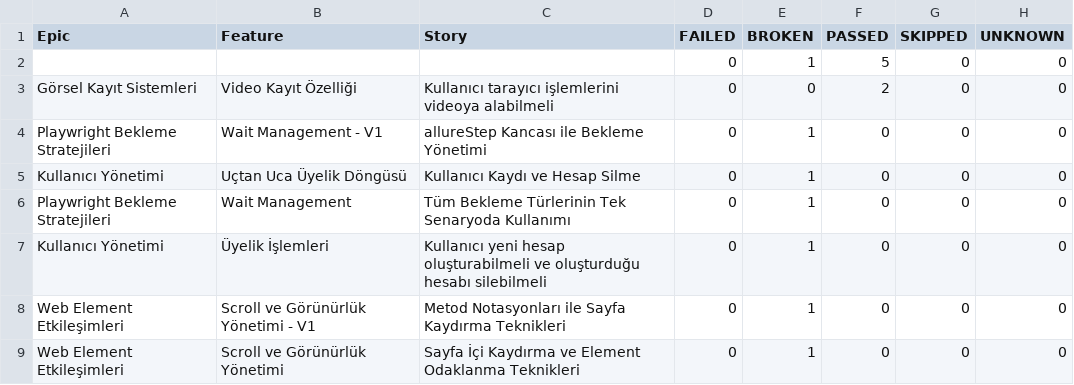
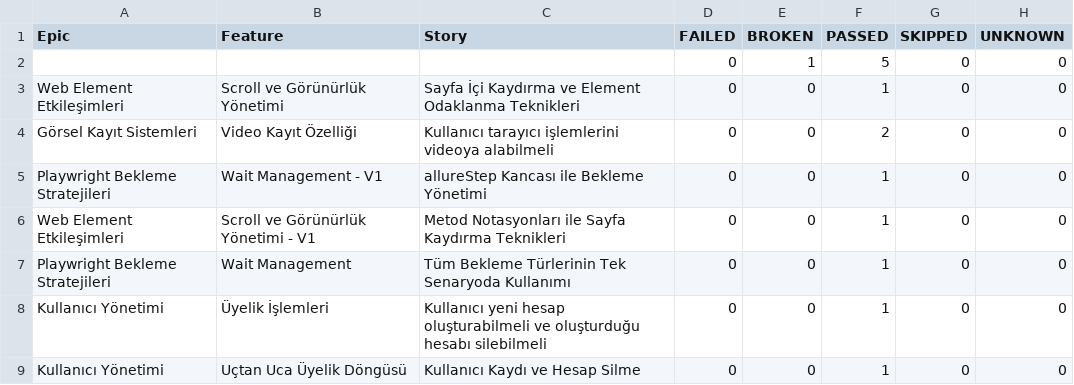
Before and after one commit to kilicCeren/TestAutomationWithPlaywrightJava, a CSV file: allure-history/data/behaviors.csv, drawn as a sheet.

```diff
--- a/allure-history/data/behaviors.csv
+++ b/allure-history/data/behaviors.csv
@@ -2,8 +2,8 @@
 "","","","0","1","5","0","0"
+"Web Element Etkileşimleri","Scroll ve Görünürlük Yönetimi","Sayfa İçi Kaydırma ve Element Odaklanma Teknikleri","0","0","1","0","0"
 "Görsel Kayıt Sistemleri","Video Kayıt Özelliği","Kullanıcı tarayıcı işlemlerini videoya alabilmeli","0","0","2","0","0"
-"Playwright Bekleme Stratejileri","Wait Management - V1","allureStep Kancası ile Bekleme Yönetimi","0","1","0","0","0"
-"Kullanıcı Yönetimi","Uçtan Uca Üyelik Döngüsü","Kullanıcı Kaydı ve Hesap Silme","0","1","0","0","0"
-"Playwright Bekleme Stratejileri","Wait Management","Tüm Bekleme Türlerinin Tek Senaryoda Kullanımı","0","1","0","0","0"
-"Kullanıcı Yönetimi","Üyelik İşlemleri","Kullanıcı yeni hesap oluşturabilmeli ve oluşturduğu hesabı silebilmeli","0","1","0","0","0"
-"Web Element Etkileşimleri","Scroll ve Görünürlük Yönetimi - V1","Metod Notasyonları ile Sayfa Kaydırma Teknikleri","0","1","0","0","0"
-"Web Element Etkileşimleri","Scroll ve Görünürlük Yönetimi","Sayfa İçi Kaydırma ve Element Odaklanma Teknikleri","0","1","0","0","0"
+"Playwright Bekleme Stratejileri","Wait Management - V1","allureStep Kancası ile Bekleme Yönetimi","0","0","1","0","0"
+"Web Element Etkileşimleri","Scroll ve Görünürlük Yönetimi - V1","Metod Notasyonları ile Sayfa Kaydırma Teknikleri","0","0","1","0","0"
+"Playwright Bekleme Stratejileri","Wait Management","Tüm Bekleme Türlerinin Tek Senaryoda Kullanımı","0","0","1","0","0"
+"Kullanıcı Yönetimi","Üyelik İşlemleri","Kullanıcı yeni hesap oluşturabilmeli ve oluşturduğu hesabı silebilmeli","0","0","1","0","0"
+"Kullanıcı Yönetimi","Uçtan Uca Üyelik Döngüsü","Kullanıcı Kaydı ve Hesap Silme","0","0","1","0","0"
```
Also changed, not shown: allure-history/data/suites.csv, 52 other files.
